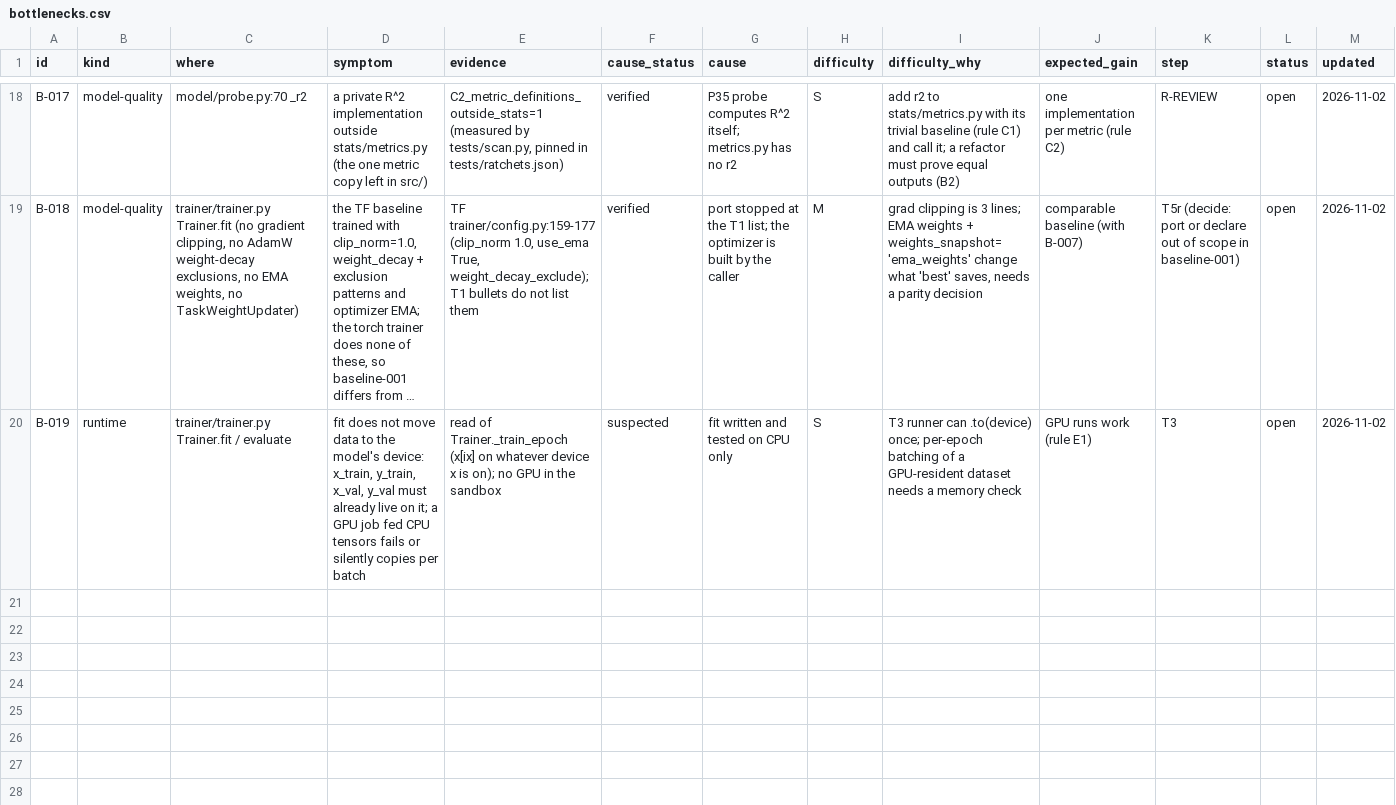
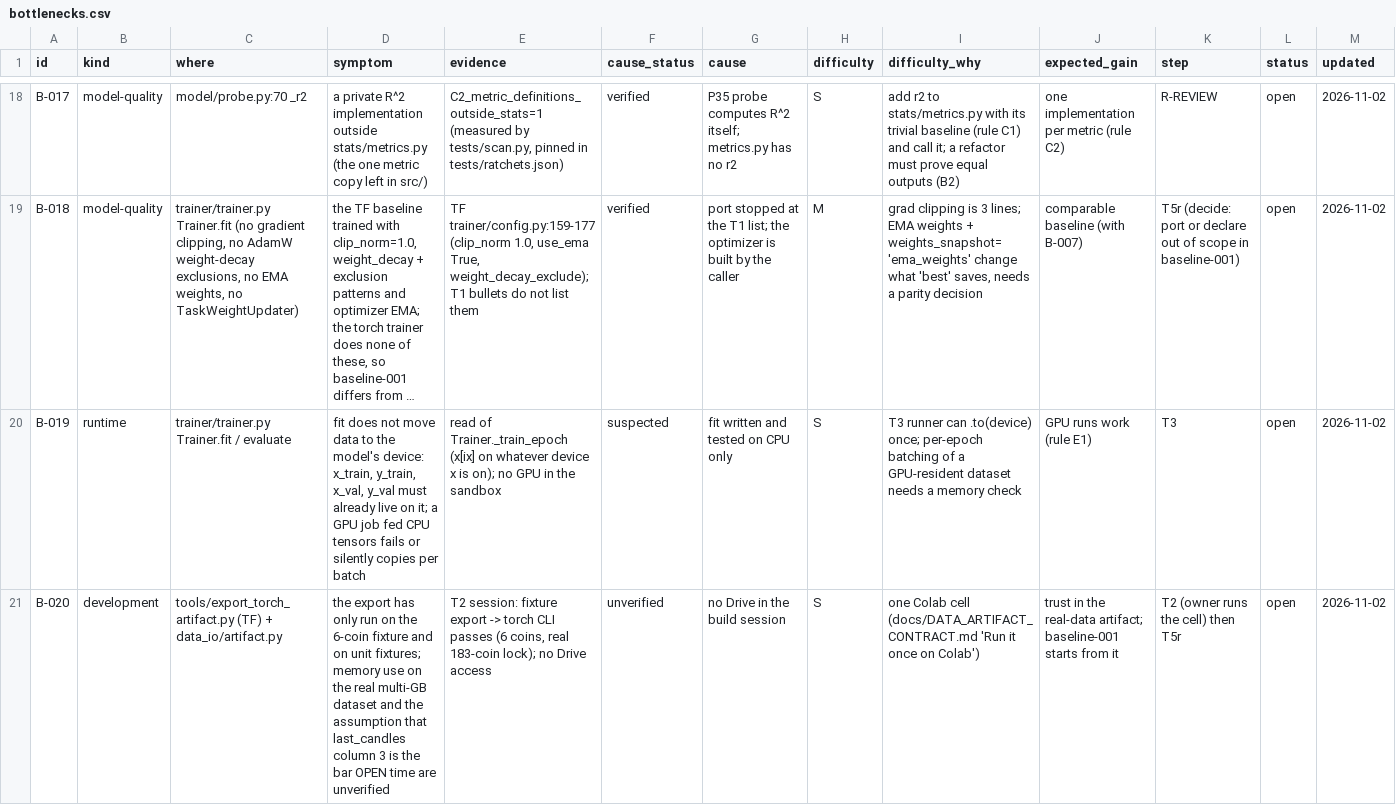
Before and after one commit to yuosef772424/nig-timenet-torch, a CSV file: docs/bottlenecks.csv, drawn as a sheet; only a part is shown, gaps mark what is left out; long unchanged cells end in …; the diff covers the shown part only; the diff names each change by its address in the sheet, - before the commit and + after, or states it on an @@ line.

```diff
--- a/docs/bottlenecks.csv
+++ b/docs/bottlenecks.csv
+row 21: B-020 | development | tools/export_torch_artifact.py (TF) + data_io/artifact.py | the export has only run on the 6-coin fixture and on unit fixtures; memory use on the real multi-GB dataset and the assumption that last_candles column 3 is the bar OPEN time are unverified | T2 session: fixture export -> torch CLI passes (6 coins, real 183-coin lock); no Drive access | unverified | no Drive in the build session | S | one Colab cell (docs/DATA_ARTIFACT_CONTRACT.md 'Run it once on Colab') | trust in the real-data artifact; baseline-001 starts from it | T2 (owner runs the cell) then T5r | open | 2026-11-02
```
Also changed, not shown: 1 added row and 1 edited cell elsewhere in this file, docs/friction_log.csv, docs/suggestions.csv, 2 other files.
